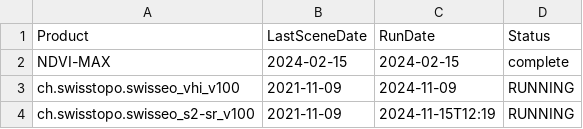
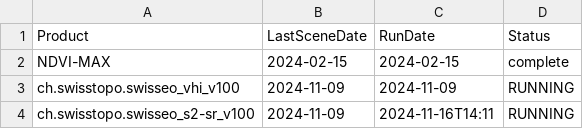
Before and after one commit to davidoesch/satromo-dev, a CSV file: tools/last_updates.csv, drawn as a sheet.

Commit message:
Tools files done

```diff
--- a/tools/last_updates.csv
+++ b/tools/last_updates.csv
@@ -2,3 +2,3 @@ Product,LastSceneDate,RunDate,Status
 NDVI-MAX,2024-02-15,2024-02-15,complete
-ch.swisstopo.swisseo_vhi_v100,2021-11-09,2024-11-09,RUNNING
-ch.swisstopo.swisseo_s2-sr_v100,2021-11-09,2024-11-15T12:19,RUNNING
+ch.swisstopo.swisseo_vhi_v100,2024-11-09,2024-11-09,RUNNING
+ch.swisstopo.swisseo_s2-sr_v100,2024-11-09,2024-11-16T14:11,RUNNING
```
